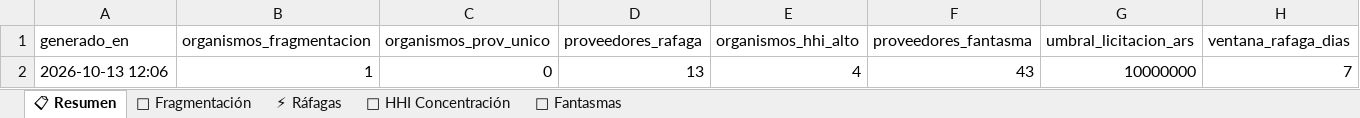
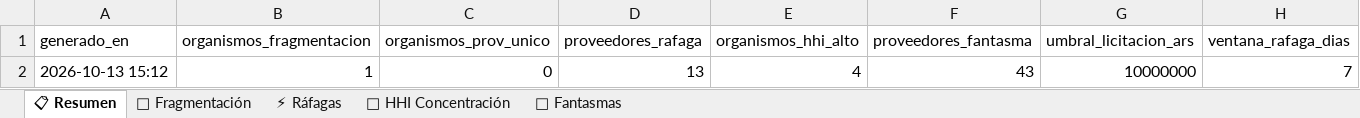
Before and after one commit to Viny2030/monitor_contratos, an Excel workbook: data/analisis/concentracion_2026-10-13.xlsx, sheet 📋 Resumen, drawn as a sheet; values as stored, in another font and other column widths than the file's, no borders; the diff names each change by its address in the sheet, - before the commit and + after, or states it on an @@ line.

Commit message:
Monitor diario 2026-10-13 — BORA+Comprar+TGN+Concentración

```diff
--- a/data/analisis/concentracion_2026-10-13.xlsx (sheet 📋 Resumen)
+++ b/data/analisis/concentracion_2026-10-13.xlsx (sheet 📋 Resumen)
-A2 (generado_en): 2026-10-13 12:06
+A2 (generado_en): 2026-10-13 15:12
```
